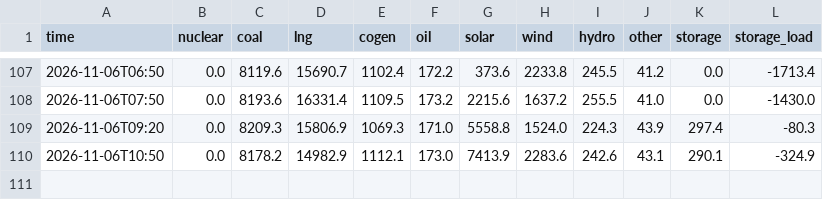
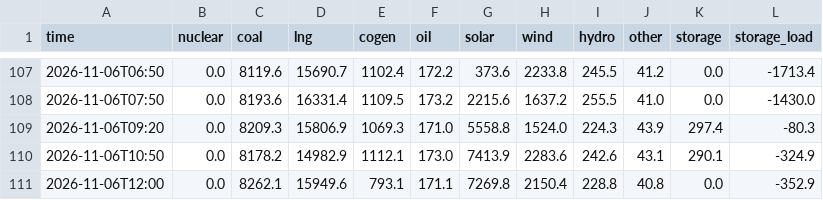
Before and after one commit to test21test21/taiwan-reservoir, a CSV file: data/power/hourly/2026-11.csv, drawn as a sheet; only a part is shown, gaps mark what is left out; the diff names each change by its address in the sheet, - before the commit and + after, or states it on an @@ line.

```diff
--- a/data/power/hourly/2026-11.csv
+++ b/data/power/hourly/2026-11.csv
+row 111: 2026-11-06T12:00 | 0.0 | 8262.1 | 15949.6 | 793.1 | 171.1 | 7269.8 | 2150.4 | 228.8 | 40.8 | 0.0 | -352.9
```
Also changed, not shown: data/history.csv, 4 other files.
